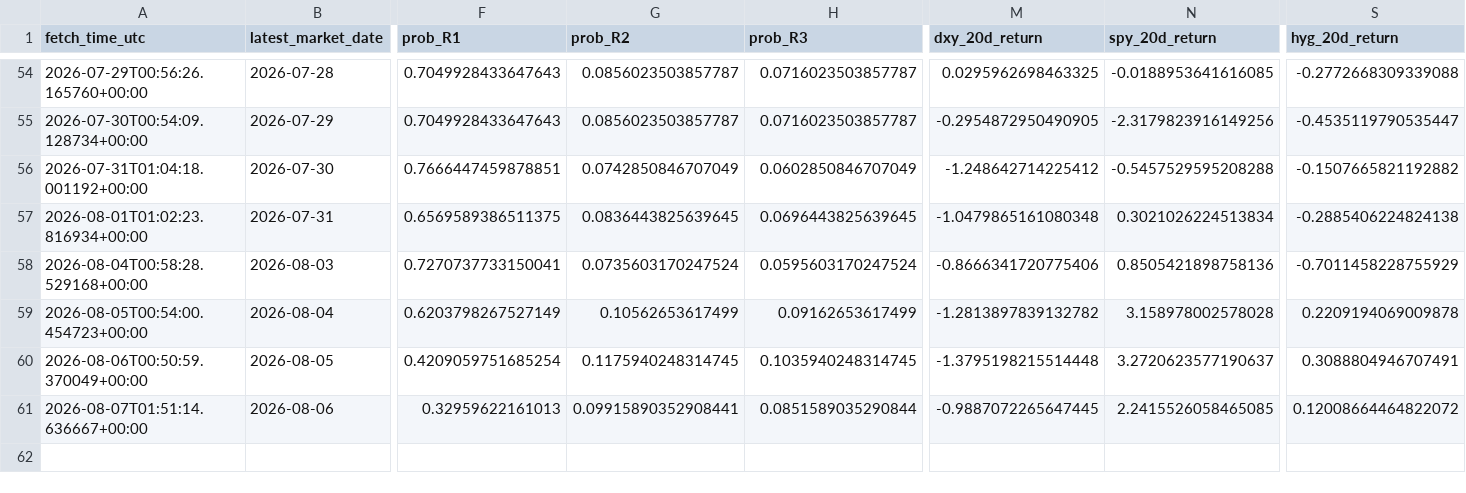
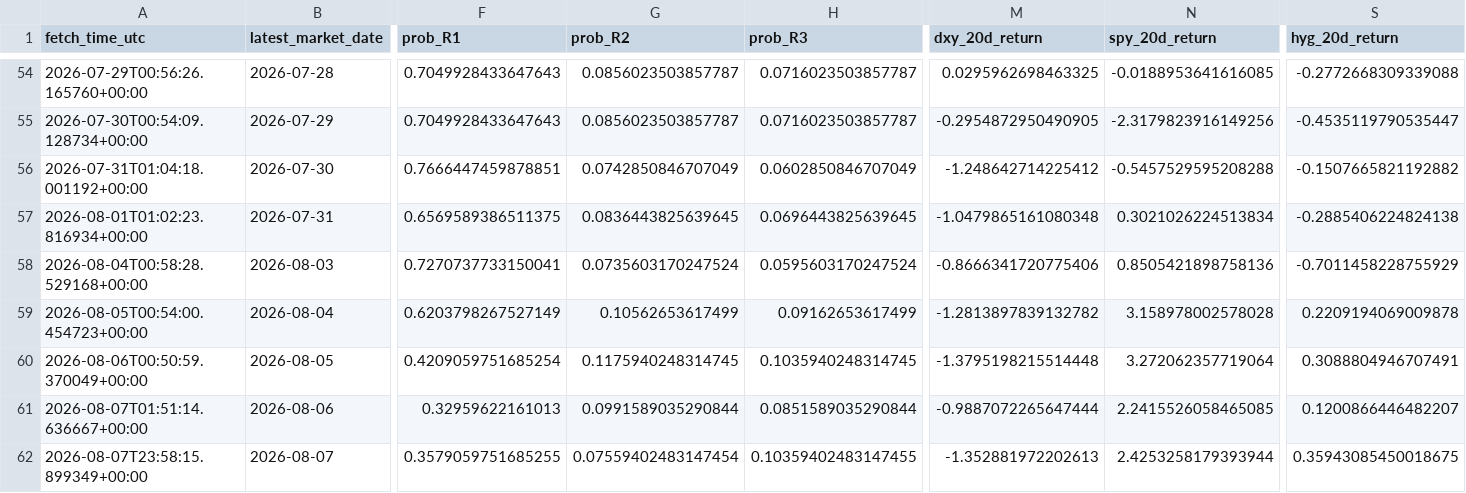
Before and after one commit to harryz77-ai/macro-regime-experiment, a CSV file: data/history.csv, drawn as a sheet; only a part is shown, gaps mark what is left out; rows hold the shown columns only; the diff names each change by its address in the sheet, - before the commit and + after, or states it on an @@ line.

```diff
--- a/data/history.csv
+++ b/data/history.csv
-N60 (spy_20d_return): 3.2720623577190637
+N60 (spy_20d_return): 3.272062357719064
-G61 (prob_R2): 0.09915890352908441
+G61 (prob_R2): 0.0991589035290844
-M61 (dxy_20d_return): -0.9887072265647445
+M61 (dxy_20d_return): -0.9887072265647444
-S61 (hyg_20d_return): 0.12008664464822072
+S61 (hyg_20d_return): 0.1200866446482207
+row 62: 2026-08-07T23:58:15.899349+00:00 | 2026-08-07 | 0.3579059751685255 | 0.07559402483147454 | 0.10359402483147455 | -1.352881972202613 | 2.4253258179393944 | 0.35943085450018675
```
Also changed, not shown: 2 other files.
